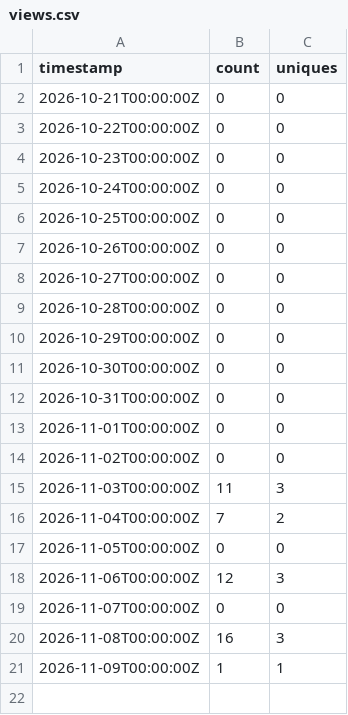
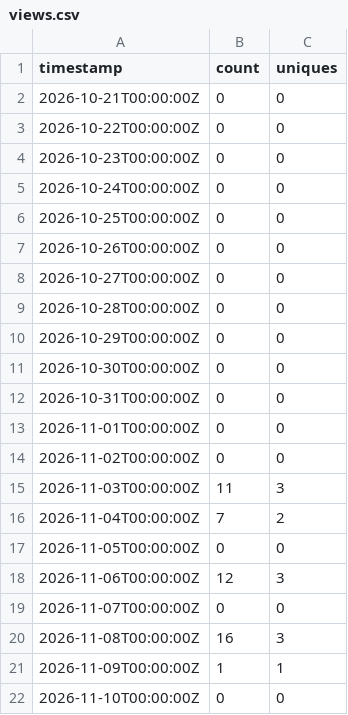
Before and after one commit to CodeWithTeds/dory, a CSV file: traffic/views.csv, drawn as a sheet; the diff names each change by its address in the sheet, - before the commit and + after, or states it on an @@ line.

```diff
--- a/traffic/views.csv
+++ b/traffic/views.csv
+row 22: 2026-11-10T00:00:00Z | 0 | 0
```
Also changed, not shown: traffic/clones.csv, 4 other files.
